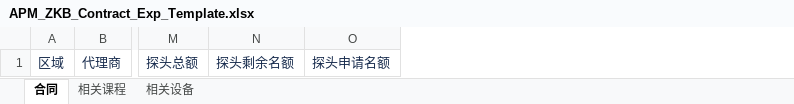
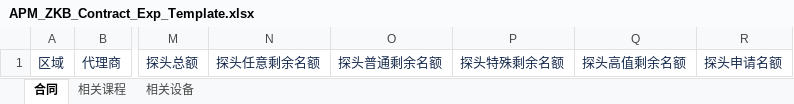
Before and after one commit to masogit/hc-apm-web, an Excel workbook: src/src/main/webapp/portal/zkb/contract/excel/APM_ZKB_Contract_Exp_Template.xlsx, sheet 合同, drawn as a sheet; only a part is shown, gaps mark what is left out; values as stored, in another font and other column widths than the file's, no borders; removed rows and columns are numbered as before the commit, all else as after; the diff names each change by its address in the sheet, - before the commit and + after, or states it on an @@ line.

```diff
--- a/src/src/main/webapp/portal/zkb/contract/excel/APM_ZKB_Contract_Exp_Template.xlsx (sheet 合同)
+++ b/src/src/main/webapp/portal/zkb/contract/excel/APM_ZKB_Contract_Exp_Template.xlsx (sheet 合同)
-column N, row 1: 探头剩余名额
+column N, row 1: 探头任意剩余名额
+column O, row 1: 探头普通剩余名额
+column P, row 1: 探头特殊剩余名额
+column Q, row 1: 探头高值剩余名额
```
Also changed, not shown: src/src/main/webapp/portal/zkb/contract/excel/APM_ZKB_Contract_imp_Template.xlsx, 10 other files.
